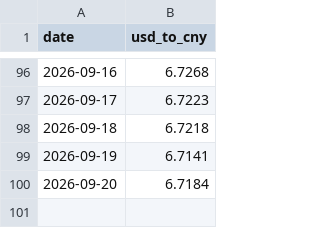
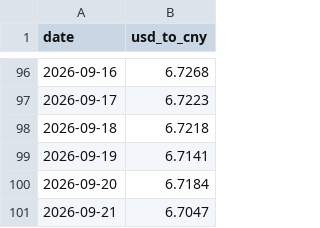
Before and after one commit to onmicroIT/Daily-Currency-Rate-Tracker, a CSV file: data/history-cny.csv, drawn as a sheet; only a part is shown, gaps mark what is left out; the diff names each change by its address in the sheet, - before the commit and + after, or states it on an @@ line.

```diff
--- a/data/history-cny.csv
+++ b/data/history-cny.csv
+row 101: 2026-09-21 | 6.7047
```
Also changed, not shown: data/history-aud.csv, data/history-bdt.csv, 11 other files.
